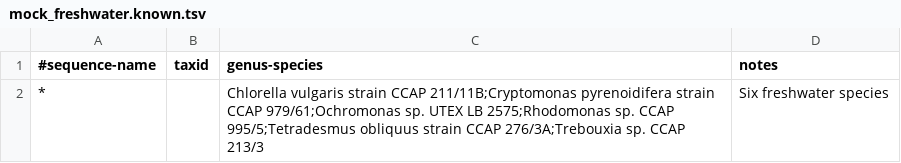
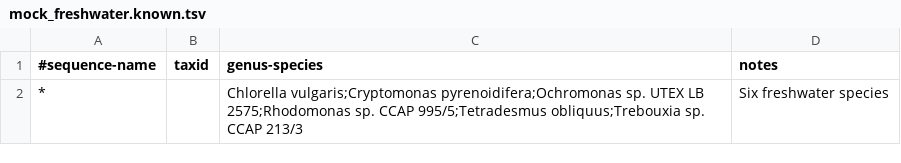
Before and after one commit to peterjc/thapbi-pict, a TSV file: examples/microalgal_mock/mock_freshwater.known.tsv, drawn as a sheet.

```diff
--- a/examples/microalgal_mock/mock_freshwater.known.tsv
+++ b/examples/microalgal_mock/mock_freshwater.known.tsv
@@ -1,2 +1,2 @@
 #sequence-name	taxid	genus-species	notes
-*		Chlorella vulgaris strain CCAP 211/11B;Cryptomonas pyrenoidifera strain CCAP 979/61;Ochromonas sp. UTEX LB 2575;Rhodomonas sp. CCAP 995/5;Tetradesmus obliquus strain CCAP 276/3A;Trebouxia sp. CCAP 213/3	Six freshwater species
+*		Chlorella vulgaris;Cryptomonas pyrenoidifera;Ochromonas sp. UTEX LB 2575;Rhodomonas sp. CCAP 995/5;Tetradesmus obliquus;Trebouxia sp. CCAP 213/3	Six freshwater species
```
Also changed, not shown: examples/microalgal_mock/mock_community.known.tsv, 4 other files.
